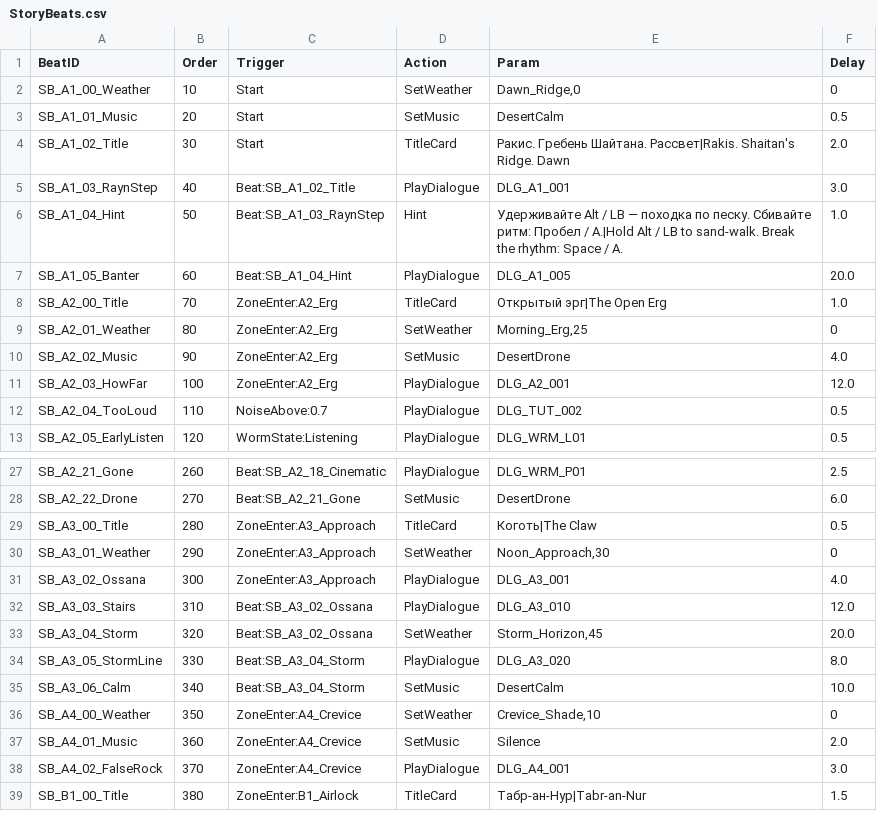
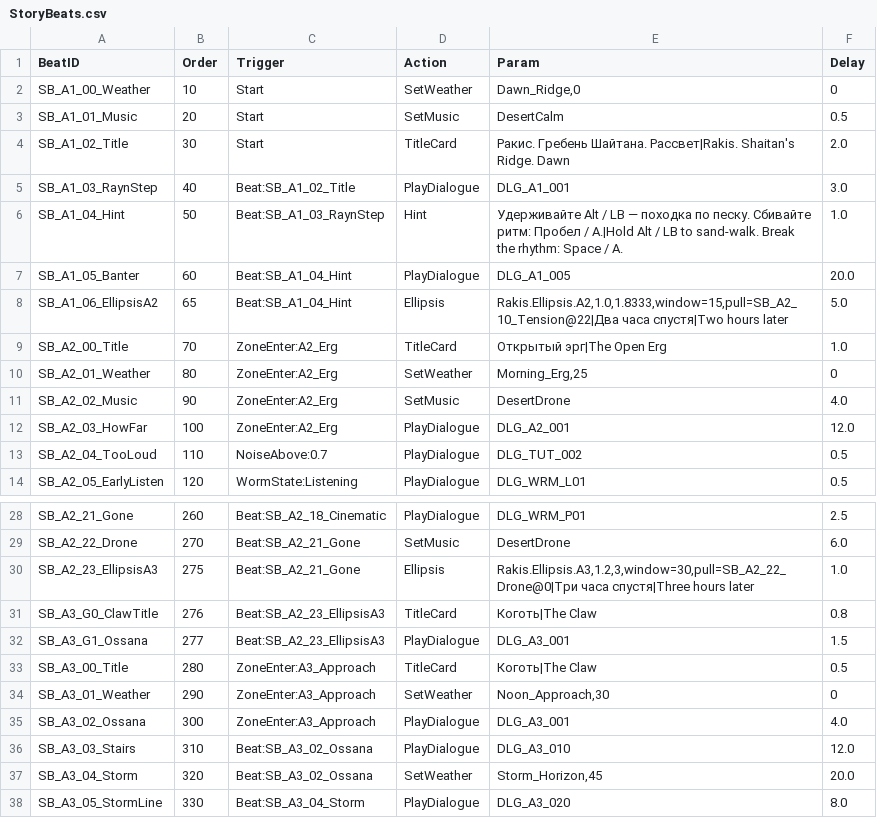
Before and after one commit to kenjaweallangels-gif/proj, a CSV file: Content/Rakis/Data/StoryBeats.csv, drawn as a sheet; only a part is shown, gaps mark what is left out; the shorter side is filled out with more unchanged rows; the diff names each change by its address in the sheet, - before the commit and + after, or states it on an @@ line.

```diff
--- a/Content/Rakis/Data/StoryBeats.csv
+++ b/Content/Rakis/Data/StoryBeats.csv
+row 8: SB_A1_06_EllipsisA2 | 65 | Beat:SB_A1_04_Hint | Ellipsis | Rakis.Ellipsis.A2,1.0,1.8333,window=15,pull=SB_A2_10_Tension@22|Два часа спустя|Two hours later | 5.0
+row 30: SB_A2_23_EllipsisA3 | 275 | Beat:SB_A2_21_Gone | Ellipsis | Rakis.Ellipsis.A3,1.2,3,window=30,pull=SB_A2_22_Drone@0|Три часа спустя|Three hours later | 1.0
+row 31: SB_A3_G0_ClawTitle | 276 | Beat:SB_A2_23_EllipsisA3 | TitleCard | Коготь|The Claw | 0.8
+row 32: SB_A3_G1_Ossana | 277 | Beat:SB_A2_23_EllipsisA3 | PlayDialogue | DLG_A3_001 | 1.5
```
Also changed, not shown: 44 other files.
